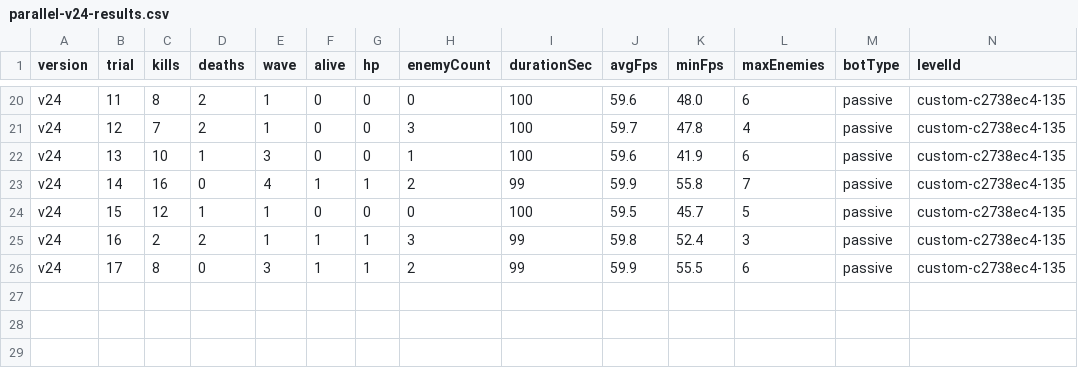
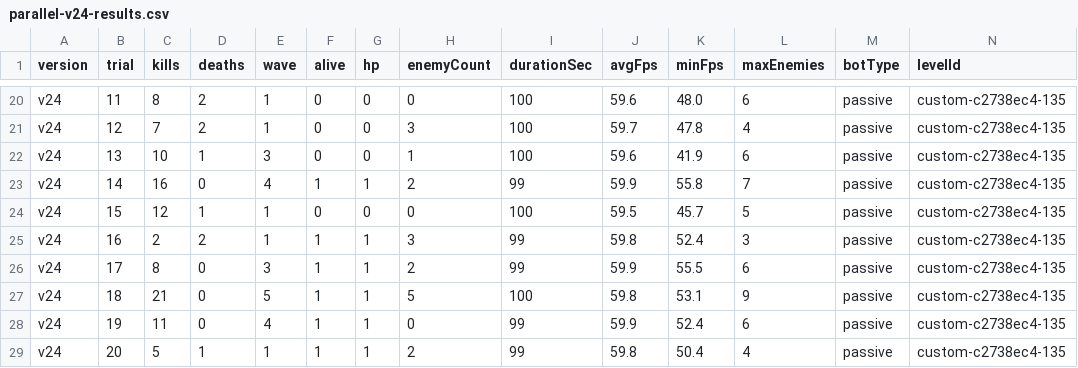
Before and after one commit to Deq710sia/wankle-trials, a CSV file: trial-data/csvs/parallel-v24-results.csv, drawn as a sheet; only a part is shown, gaps mark what is left out; rows hold the shown columns only; the diff names each change by its address in the sheet, - before the commit and + after, or states it on an @@ line.

```diff
--- a/trial-data/csvs/parallel-v24-results.csv
+++ b/trial-data/csvs/parallel-v24-results.csv
+row 27: v24 | 18 | 21 | 0 | 5 | 1 | 1 | 5 | 100 | 59.8 | 53.1 | 9 | passive | custom-c2738ec4-135
+row 28: v24 | 19 | 11 | 0 | 4 | 1 | 1 | 0 | 99 | 59.9 | 52.4 | 6 | passive | custom-c2738ec4-135
+row 29: v24 | 20 | 5 | 1 | 1 | 1 | 1 | 2 | 99 | 59.8 | 50.4 | 4 | passive | custom-c2738ec4-135
```
Also changed, not shown: trial-data/csvs/parallel-v25-results.csv, trial-data/csvs/parallel-v27-results.csv, 11 other files.
